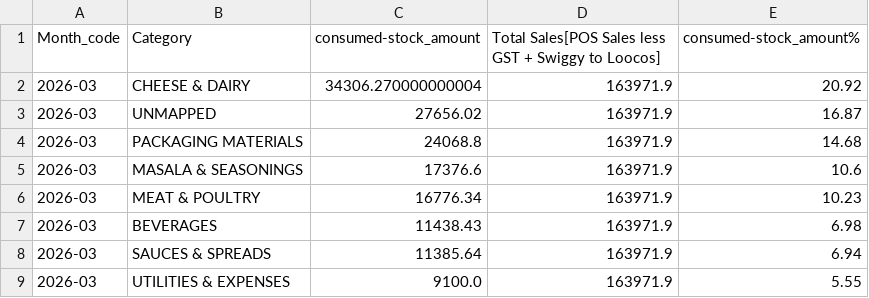
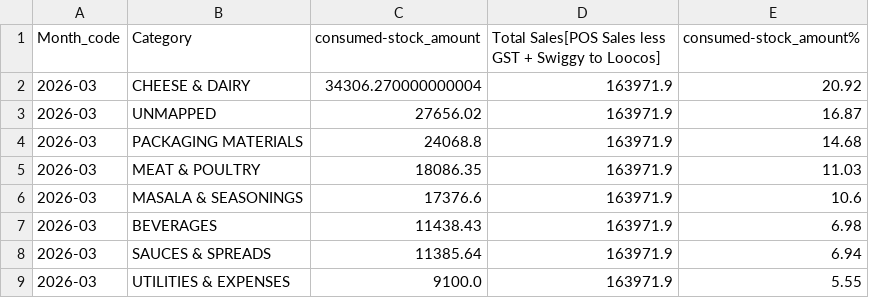
Before and after one commit to arjunotp/Dashboard, a CSV file: stock_consumed_category_percentage.csv, drawn as a sheet; only a part is shown; removed rows and columns are numbered as before the commit, all else as after; the diff names each change by its address in the sheet, - before the commit and + after, or states it on an @@ line.

Commit message:
Upload CSV stock_consumed_category_percentage.csv

```diff
--- a/stock_consumed_category_percentage.csv
+++ b/stock_consumed_category_percentage.csv
+row 5: 2026-03 | MEAT & POULTRY | 18086.35 | 163971.9 | 11.03
-row 6: 2026-03 | MEAT & POULTRY | 16776.34 | 163971.9 | 10.23
```
